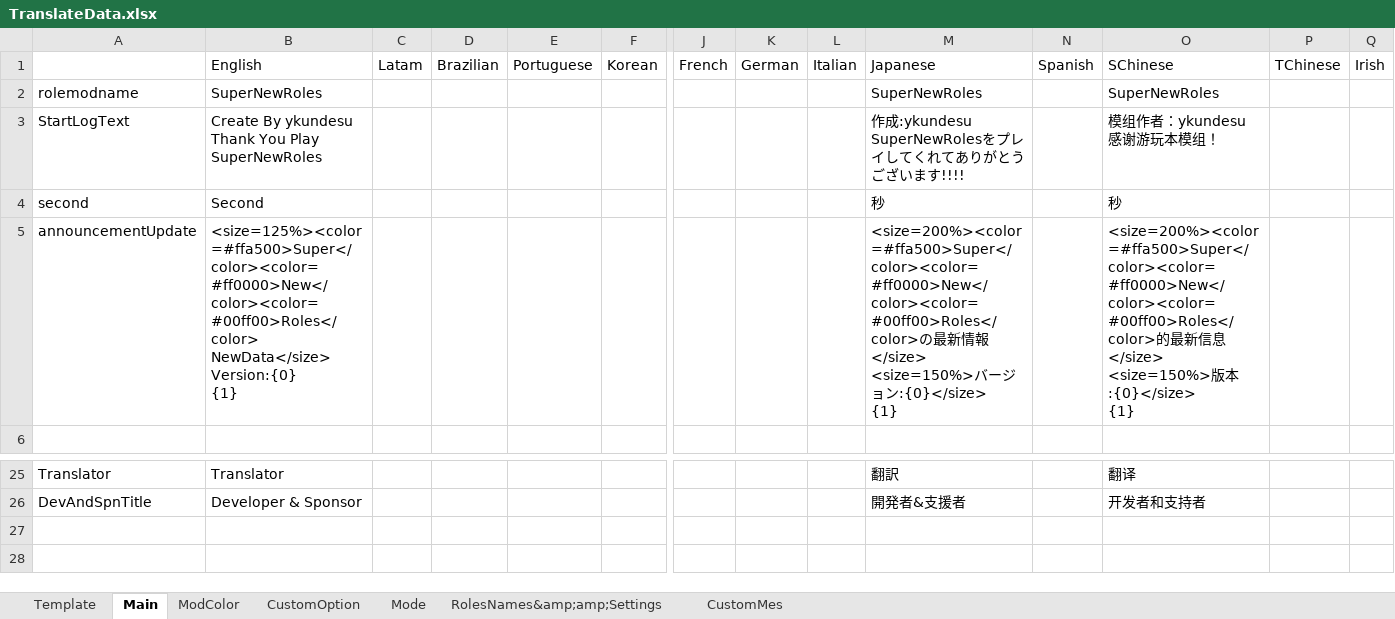
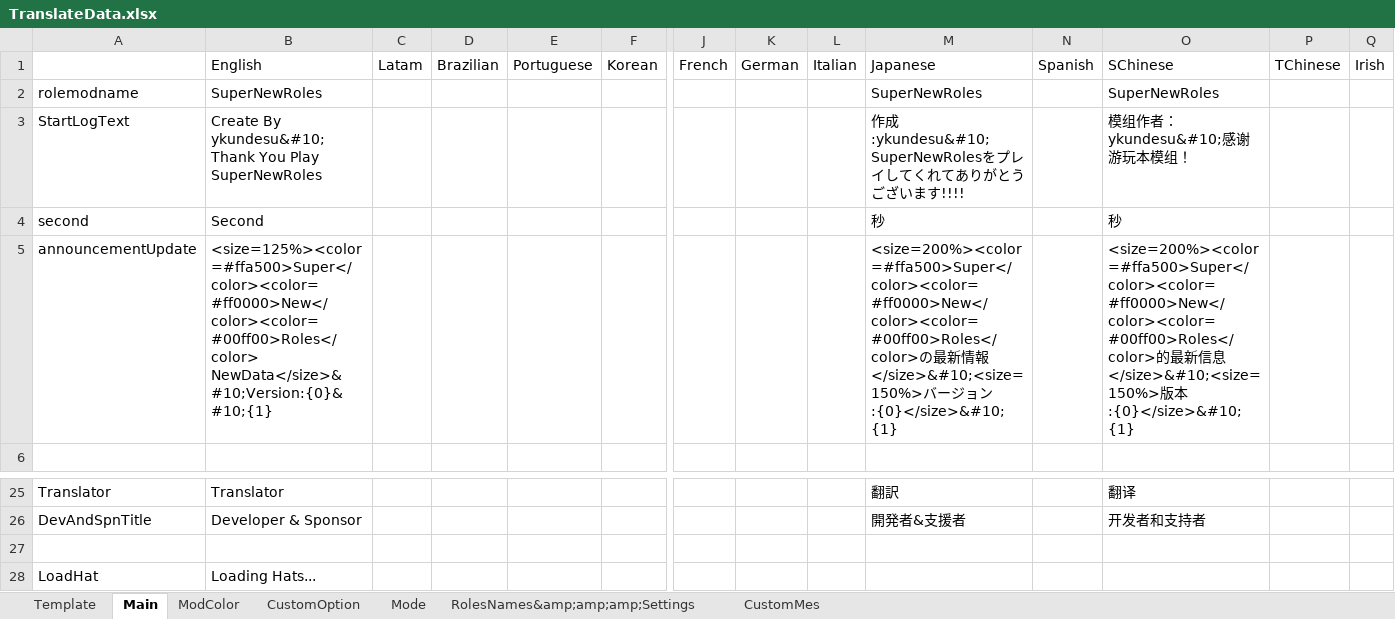
Before and after one commit to SuperNewRoles/SuperNewRoles, an Excel workbook: TranslateData.xlsx, sheet Main, drawn as a sheet; only a part is shown, gaps mark what is left out; values as stored, in another font and other column widths than the file's, no borders; rows hold the shown columns only; ↵ is a line break in a cell; the diff names each change by its address in the sheet, - before the commit and + after, or states it on an @@ line.

```diff
--- a/TranslateData.xlsx (sheet Main)
+++ b/TranslateData.xlsx (sheet Main)
-sheet tab: RolesNames&amp;amp;Settings
+sheet tab: RolesNames&amp;amp;amp;Settings
-B3: Create By ykundesu ↵ Thank You Play…
+B3: Create By ykundesu&#10;Thank You Play…
-M3: 作成:ykundesu ↵ SuperNewRolesをプレイ…
+M3: 作成:ykundesu&#10;SuperNewRolesをプレイ…
-O3: 模组作者：ykundesu ↵ 感谢游玩本模组！
+O3: 模组作者：ykundesu&#10;感谢游玩本模组！
-B5: <size=125%><color=#ffa500>Super</color><color=#ff0000>New</color><color=#00ff00>Roles</color> NewData</size> ↵ Version:{0} ↵ {1}
+B5: <size=125%><color=#ffa500>Super</color><color=#ff0000>New</color><color=#00ff00>Roles</color> NewData</size>&#10;Version:{0}&#10;{1}
-M5: …情報</size> ↵ <size=150%>バージョン:{0}</size> ↵ {1}
+M5: …情報</size>&#10;<size=150%>バージョン:{0}</size>&#10;{1}
-O5: …信息</size> ↵ <size=150%>版本:{0}</size> ↵ {1}
+O5: …信息</size>&#10;<size=150%>版本:{0}</size>&#10;{1}
+row 27: (empty)
+row 28: LoadHat | Loading Hats...
```
Also changed, not shown: sheet RolesNames&amp;amp;amp;Settings, sheet CustomMes, sheet Mode, sheet CustomOption, 2 other files.
